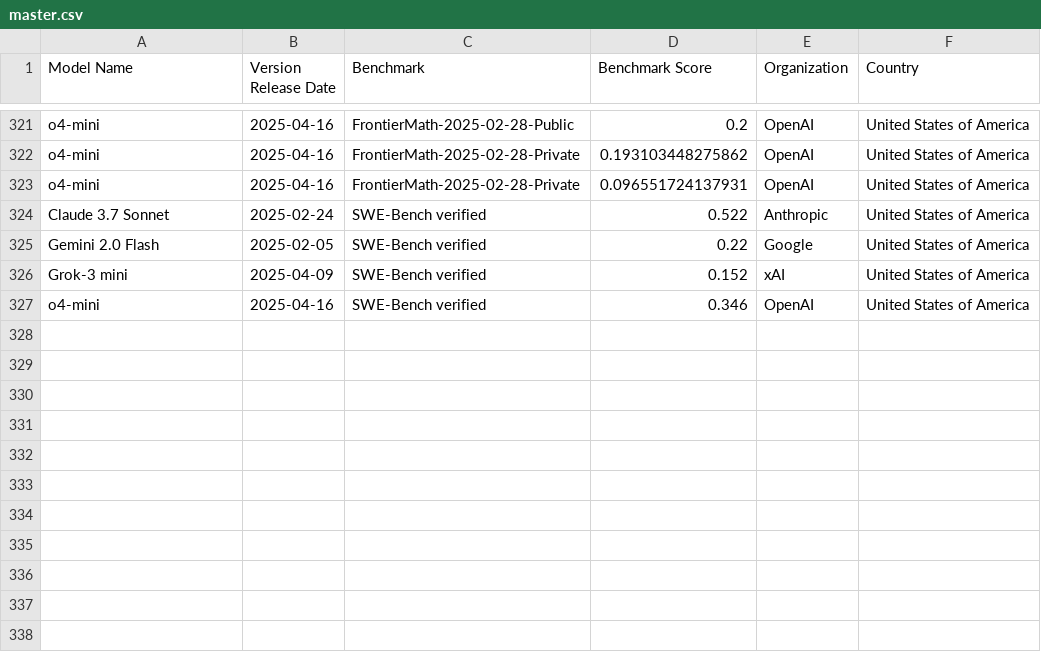
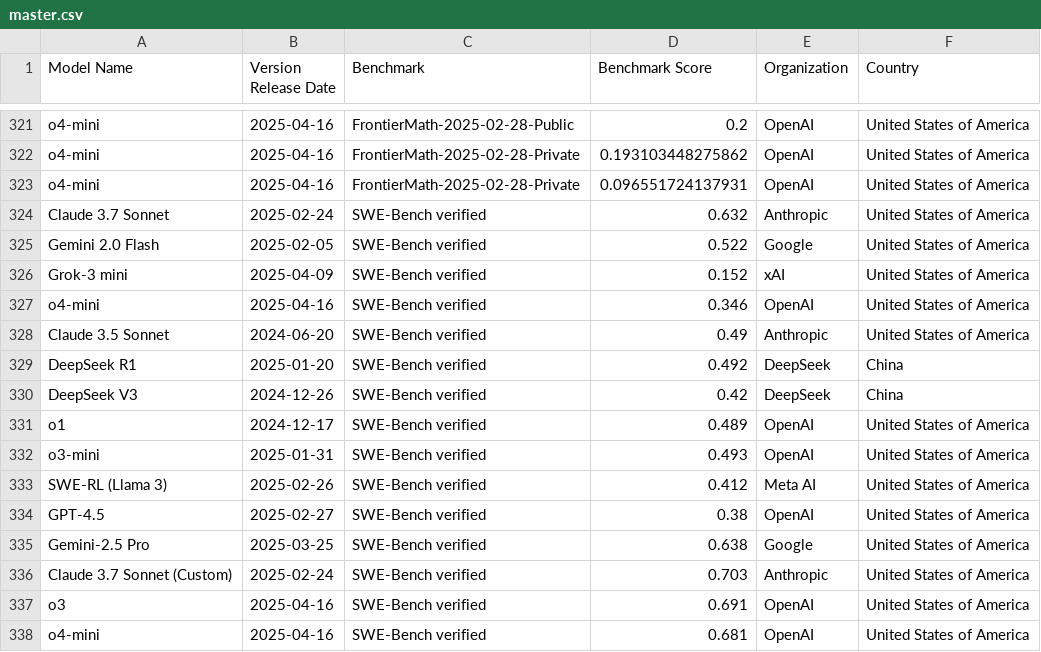
Before and after one commit to VinodGeorge24/AI_Benchmark, a CSV file: data/master.csv, drawn as a sheet; only a part is shown, gaps mark what is left out.

Commit message:
Lucas' Code
minor changes to master.csv, short eda update, and added swe + price analysis

```diff
--- a/data/master.csv
+++ b/data/master.csv
@@ -323,5 +323,16 @@ o4-mini,2025-04-16,FrontierMath-2025-02-28-Private,0.193103448275862,OpenAI,Unit
 o4-mini,2025-04-16,FrontierMath-2025-02-28-Private,0.096551724137931,OpenAI,United States of America
-Claude 3.7 Sonnet,2025-02-24,SWE-Bench verified,0.522,Anthropic,United States of America
-Gemini 2.0 Flash,2025-02-05,SWE-Bench verified,0.22,Google,United States of America
+Claude 3.7 Sonnet,2025-02-24,SWE-Bench verified,0.632,Anthropic,United States of America
+Gemini 2.0 Flash,2025-02-05,SWE-Bench verified,0.522,Google,United States of America
 Grok-3 mini,2025-04-09,SWE-Bench verified,0.152,xAI,United States of America
 o4-mini,2025-04-16,SWE-Bench verified,0.346,OpenAI,United States of America
+Claude 3.5 Sonnet,2024-06-20,SWE-Bench verified,0.49,Anthropic,United States of America
+DeepSeek R1,2025-01-20,SWE-Bench verified,0.492,DeepSeek,China
+DeepSeek V3,2024-12-26,SWE-Bench verified,0.42,DeepSeek,China
+o1,2024-12-17,SWE-Bench verified,0.489,OpenAI,United States of America
+o3-mini,2025-01-31,SWE-Bench verified,0.493,OpenAI,United States of America
+SWE-RL (Llama 3),2025-02-26,SWE-Bench verified,0.412,Meta AI,United States of America
+GPT-4.5,2025-02-27,SWE-Bench verified,0.38,OpenAI,United States of America
+Gemini-2.5 Pro,2025-03-25,SWE-Bench verified,0.638,Google,United States of America
+Claude 3.7 Sonnet (Custom),2025-02-24,SWE-Bench verified,0.703,Anthropic,United States of America
+o3,2025-04-16,SWE-Bench verified,0.691,OpenAI,United States of America
+o4-mini,2025-04-16,SWE-Bench verified,0.681,OpenAI,United States of America
```
Also changed, not shown: 2 other files.
